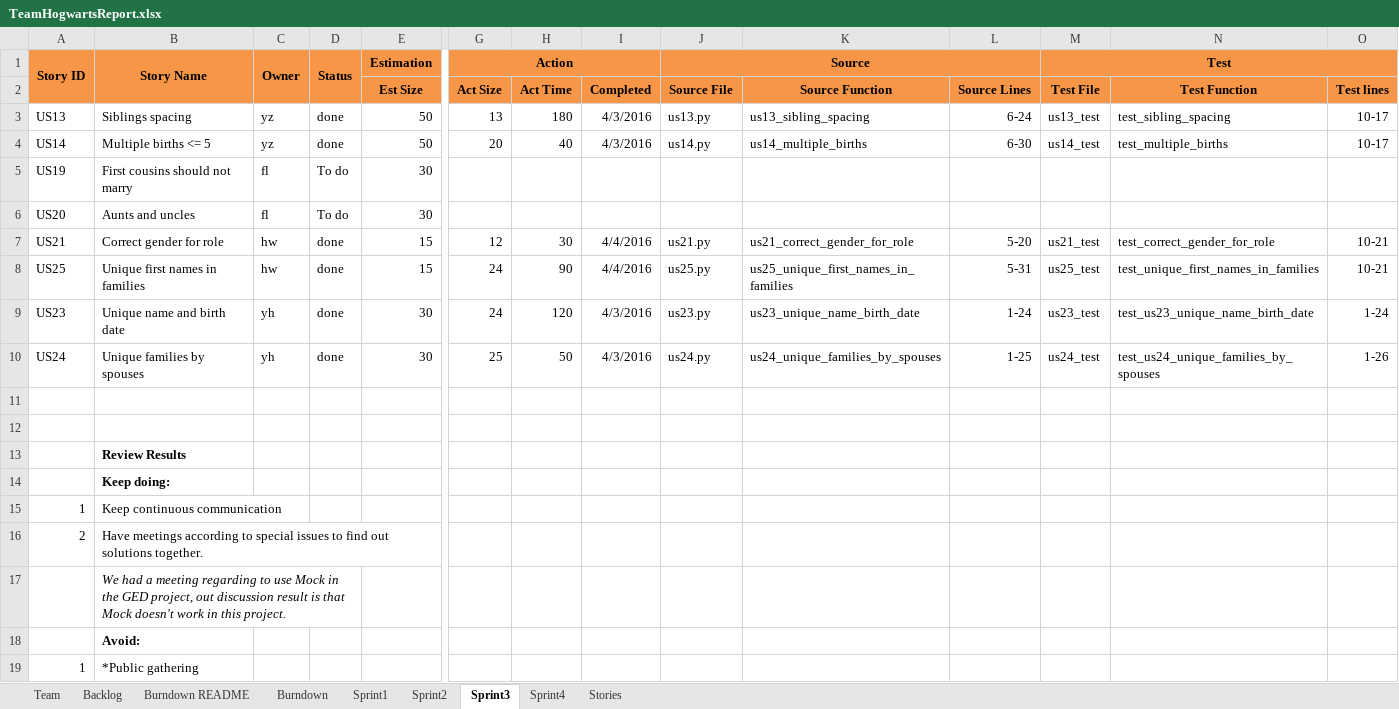
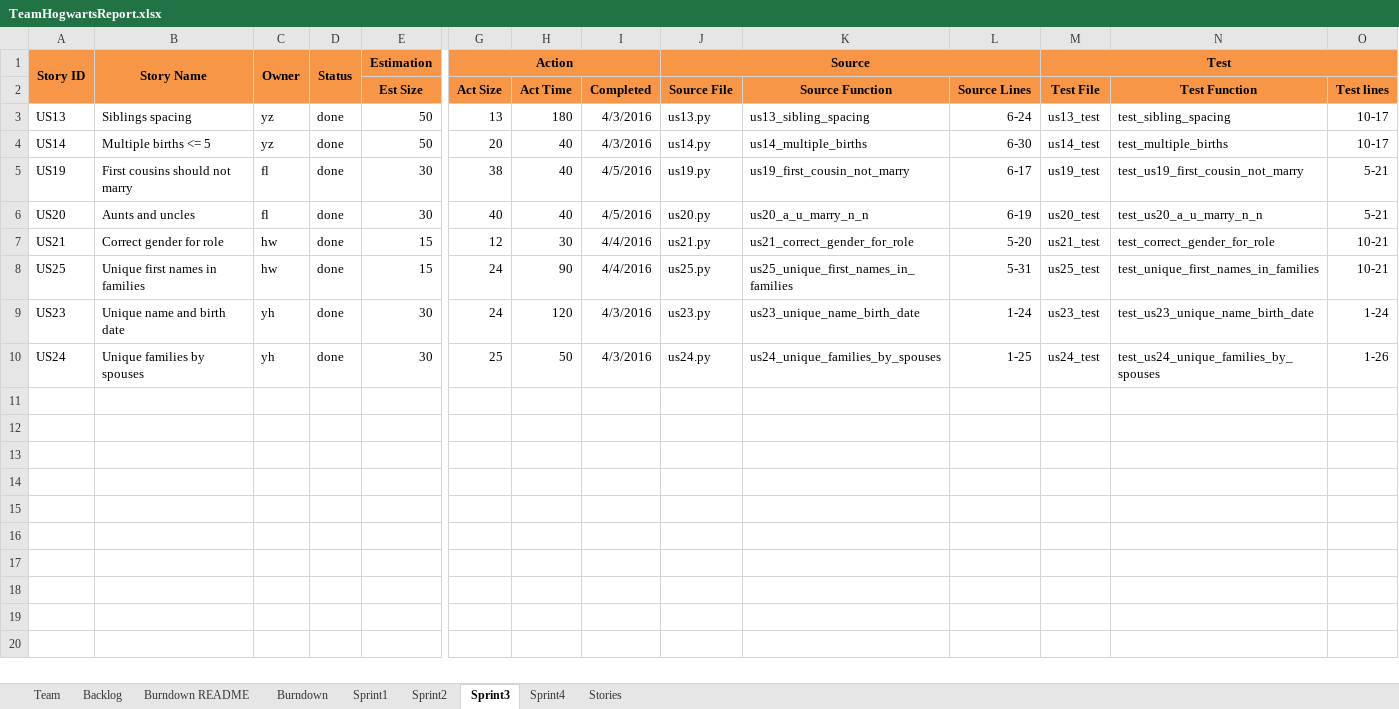
Before and after one commit to JoeyIsZY/ssw555tmHogwarts2020Spring, an Excel workbook: docs/TeamHogwartsReport.xlsx, sheet Sprint3, drawn as a sheet; only a part is shown, gaps mark what is left out; values as stored, in another font and other column widths than the file's, no borders; rows hold the shown columns only; the diff names each change by its address in the sheet, - before the commit and + after, or states it on an @@ line.

```diff
--- a/docs/TeamHogwartsReport.xlsx (sheet Sprint3)
+++ b/docs/TeamHogwartsReport.xlsx (sheet Sprint3)
-D5:D6: To do
+D5:D6: done
-G5 (Act Size): (empty)
+G5 (Act Size): 38
-H5:H6 (Act Time): (empty)
+H5:H6 (Act Time): 40
-I5:I6 (Completed): (empty)
+I5:I6 (Completed): 4/5/2016
-J5 (Source File): (empty)
+J5 (Source File): us19.py
-K5 (Source Function): (empty)
+K5 (Source Function): us19_first_cousin_not_marry
-L5 (Source Lines): (empty)
+L5 (Source Lines): 6-17
-M5 (Test File): (empty)
+M5 (Test File): us19_test
-N5 (Test Function): (empty)
+N5 (Test Function): test_us19_first_cousin_not_marry
-O5:O6 (Test lines): (empty)
+O5:O6 (Test lines): 5-21
-G6 (Act Size): (empty)
+G6 (Act Size): 40
-J6 (Source File): (empty)
+J6 (Source File): us20.py
-K6 (Source Function): (empty)
+K6 (Source Function): us20_a_u_marry_n_n
-L6 (Source Lines): (empty)
+L6 (Source Lines): 6-19
-M6 (Test File): (empty)
+M6 (Test File): us20_test
-N6 (Test Function): (empty)
+N6 (Test Function): test_us20_a_u_marry_n_n
-row 11: (empty)
-row 12: (empty)
-row 13:  | Review Results
-row 14:  | Keep doing:
-row 15: 1 | Keep continuous communication
-row 16: 2 | Have meetings according to special issues to find out solutions together.
-row 17:  | We had a meeting regarding to use Mock in the GED project, out discussion result is that Mock doesn't work in this project.
-row 18:  | Avoid:
-row 19: 1 | *Public gathering
```
Also changed, not shown: sheet Sprint4, sheet Backlog, sheet Stories, charts or pictures.
